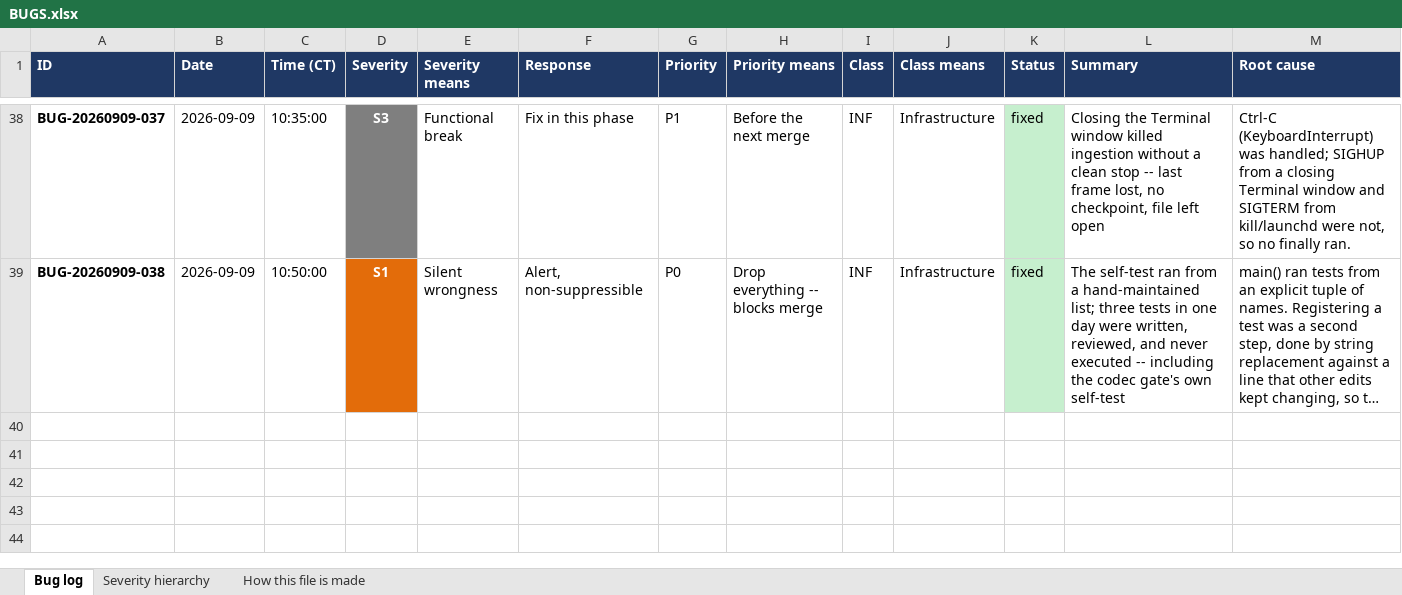
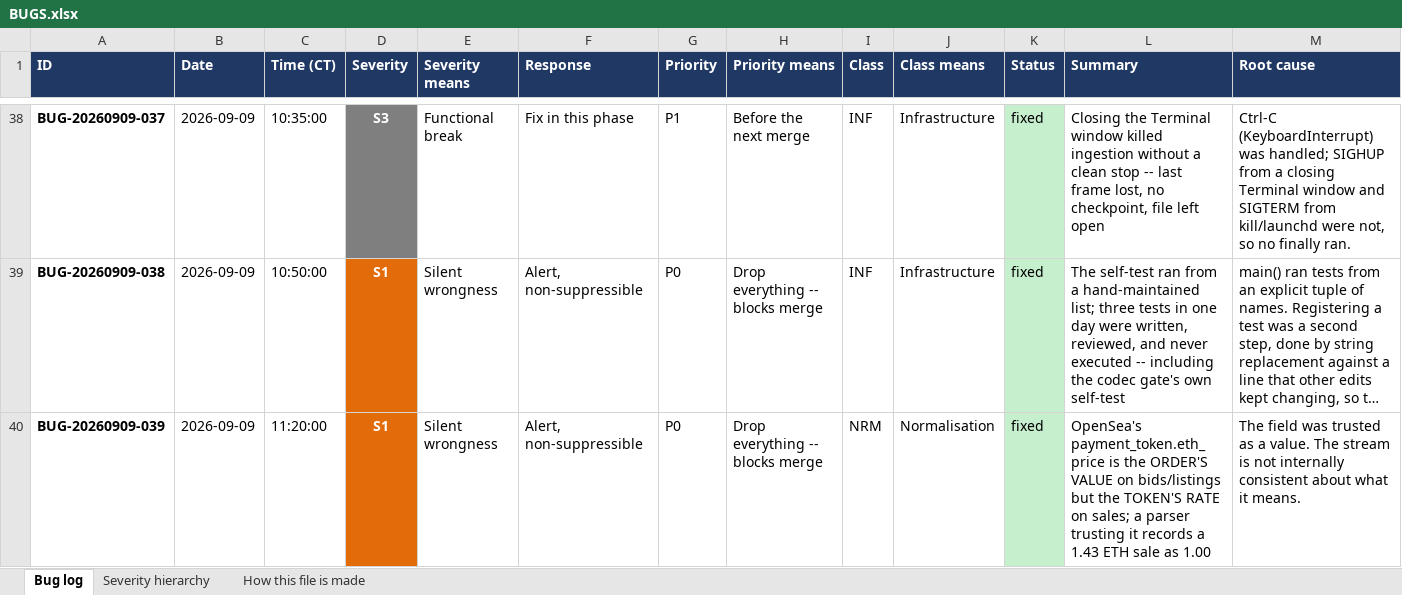
Before and after one commit to spencerwon/navanax1, an Excel workbook: docs/logs/BUGS.xlsx, sheet Bug log, drawn as a sheet; only a part is shown, gaps mark what is left out; long unchanged cells end in …; values as stored, in another font and other column widths than the file's, no borders; table styles not drawn; rows hold the shown columns only; the diff covers the shown part only; the diff names each change by its address in the sheet, - before the commit and + after, or states it on an @@ line.

```diff
--- a/docs/logs/BUGS.xlsx (sheet Bug log)
+++ b/docs/logs/BUGS.xlsx (sheet Bug log)
+row 40: BUG-20260909-039 | 2026-09-09 | 11:20:00 | S1 | Silent wrongness | Alert, non-suppressible | P0 | Drop everything -- blocks merge | NRM | Normalisation | fixed | OpenSea's payment_token.eth_price is the ORDER'S VALUE on bids/listings but the TOKEN'S RATE on sales; a parser trusting it records a 1.43 ETH sale as 1.00 | The field was trusted as a value. The stream is not internally consistent about what it means.
```
Also changed, not shown: 1 added row elsewhere in this sheet, sheet Severity hierarchy, formulas that keep their value, 12 other files.
